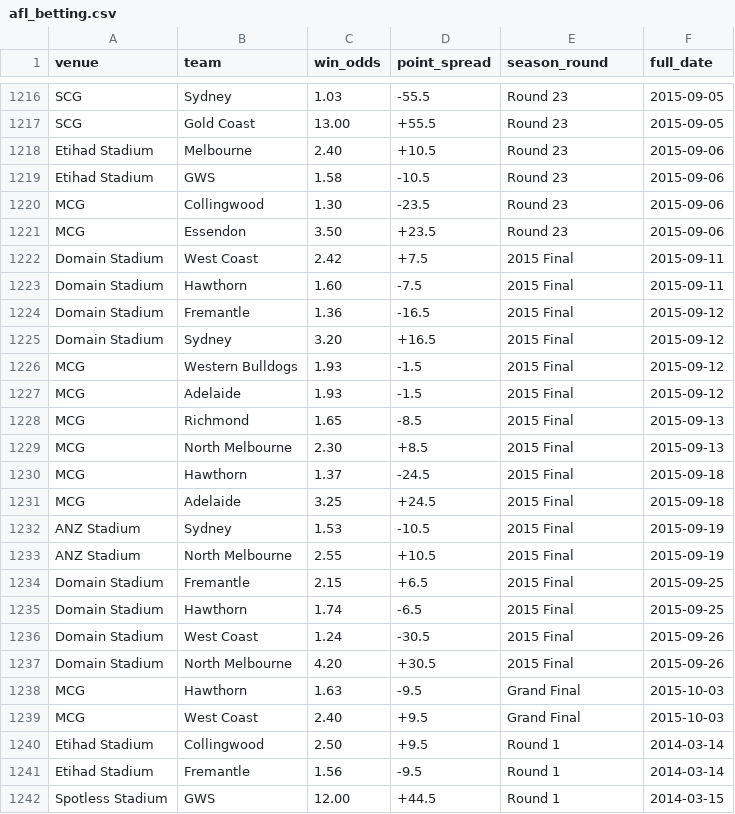
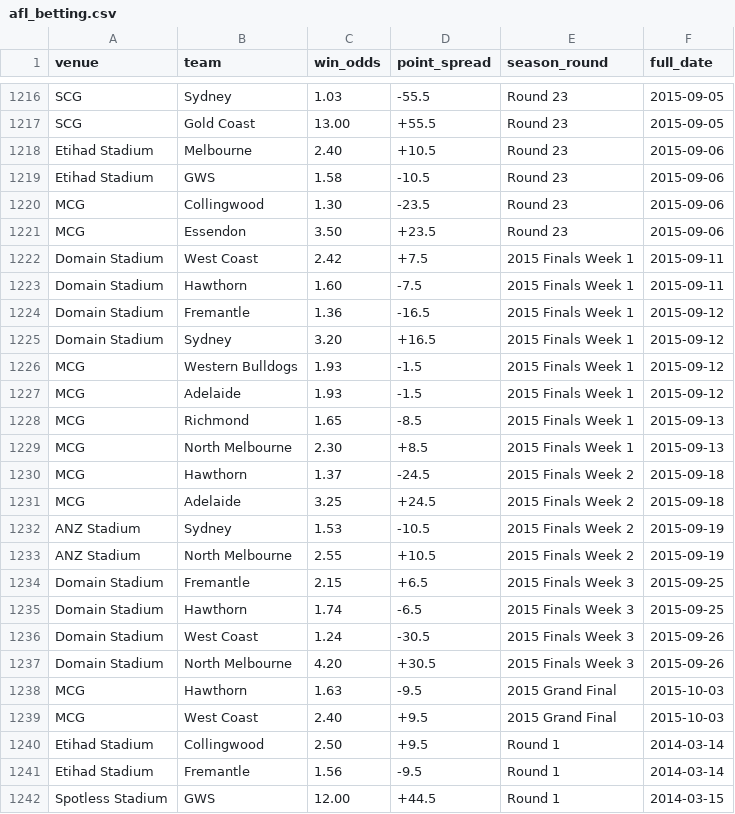
Before and after one commit to cfranklin11/footy-tipper, a CSV file: data/afl_betting.csv, drawn as a sheet; only a part is shown, gaps mark what is left out; the diff covers the shown part only.

```diff
--- a/data/afl_betting.csv
+++ b/data/afl_betting.csv
@@ -1221,20 +1221,20 @@ MCG,Collingwood,1.30,-23.5,Round 23,2015-09-06
 MCG,Essendon,3.50,+23.5,Round 23,2015-09-06
-Domain Stadium,West Coast,2.42,+7.5,2015 Final,2015-09-11
-Domain Stadium,Hawthorn,1.60,-7.5,2015 Final,2015-09-11
-Domain Stadium,Fremantle,1.36,-16.5,2015 Final,2015-09-12
-Domain Stadium,Sydney,3.20,+16.5,2015 Final,2015-09-12
-MCG,Western Bulldogs,1.93,-1.5,2015 Final,2015-09-12
-MCG,Adelaide,1.93,-1.5,2015 Final,2015-09-12
-MCG,Richmond,1.65,-8.5,2015 Final,2015-09-13
-MCG,North Melbourne,2.30,+8.5,2015 Final,2015-09-13
-MCG,Hawthorn,1.37,-24.5,2015 Final,2015-09-18
-MCG,Adelaide,3.25,+24.5,2015 Final,2015-09-18
-ANZ Stadium,Sydney,1.53,-10.5,2015 Final,2015-09-19
-ANZ Stadium,North Melbourne,2.55,+10.5,2015 Final,2015-09-19
-Domain Stadium,Fremantle,2.15,+6.5,2015 Final,2015-09-25
-Domain Stadium,Hawthorn,1.74,-6.5,2015 Final,2015-09-25
-Domain Stadium,West Coast,1.24,-30.5,2015 Final,2015-09-26
-Domain Stadium,North Melbourne,4.20,+30.5,2015 Final,2015-09-26
-MCG,Hawthorn,1.63,-9.5,Grand Final,2015-10-03
-MCG,West Coast,2.40,+9.5,Grand Final,2015-10-03
+Domain Stadium,West Coast,2.42,+7.5,2015 Finals Week 1,2015-09-11
+Domain Stadium,Hawthorn,1.60,-7.5,2015 Finals Week 1,2015-09-11
+Domain Stadium,Fremantle,1.36,-16.5,2015 Finals Week 1,2015-09-12
+Domain Stadium,Sydney,3.20,+16.5,2015 Finals Week 1,2015-09-12
+MCG,Western Bulldogs,1.93,-1.5,2015 Finals Week 1,2015-09-12
+MCG,Adelaide,1.93,-1.5,2015 Finals Week 1,2015-09-12
+MCG,Richmond,1.65,-8.5,2015 Finals Week 1,2015-09-13
+MCG,North Melbourne,2.30,+8.5,2015 Finals Week 1,2015-09-13
+MCG,Hawthorn,1.37,-24.5,2015 Finals Week 2,2015-09-18
+MCG,Adelaide,3.25,+24.5,2015 Finals Week 2,2015-09-18
+ANZ Stadium,Sydney,1.53,-10.5,2015 Finals Week 2,2015-09-19
+ANZ Stadium,North Melbourne,2.55,+10.5,2015 Finals Week 2,2015-09-19
+Domain Stadium,Fremantle,2.15,+6.5,2015 Finals Week 3,2015-09-25
+Domain Stadium,Hawthorn,1.74,-6.5,2015 Finals Week 3,2015-09-25
+Domain Stadium,West Coast,1.24,-30.5,2015 Finals Week 3,2015-09-26
+Domain Stadium,North Melbourne,4.20,+30.5,2015 Finals Week 3,2015-09-26
+MCG,Hawthorn,1.63,-9.5,2015 Grand Final,2015-10-03
+MCG,West Coast,2.40,+9.5,2015 Grand Final,2015-10-03
 Etihad Stadium,Collingwood,2.50,+9.5,Round 1,2014-03-14
```
Also changed, not shown: 126 edited cells elsewhere in this file, data/ft_match_list.csv, 3 other files.
